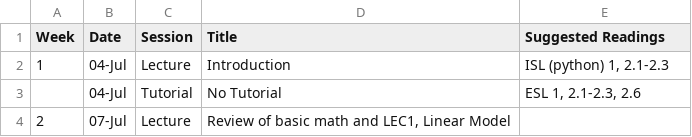
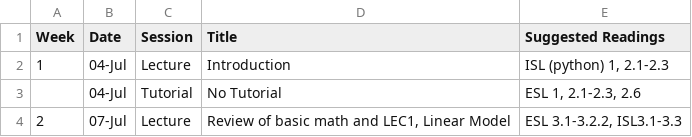
Before and after one commit to J0EYjoey/SML_Summer2025, a CSV file: Summer2025_schedule - Sheet1.csv, drawn as a sheet.

Commit message:
reading lec2

```diff
--- a/Summer2025_schedule - Sheet1.csv
+++ b/Summer2025_schedule - Sheet1.csv
@@ -3,2 +3,2 @@ Week,Date,Session,Title,Suggested Readings
 ,04-Jul,Tutorial,No Tutorial,"ESL 1, 2.1-2.3, 2.6"
-2,07-Jul,Lecture ,"Review  of basic math and LEC1, Linear Model",
+2,07-Jul,Lecture ,"Review  of basic math and LEC1, Linear Model","ESL 3.1-3.2.2, ISL3.1-3.3"
```
Also changed, not shown: 1 other file.
